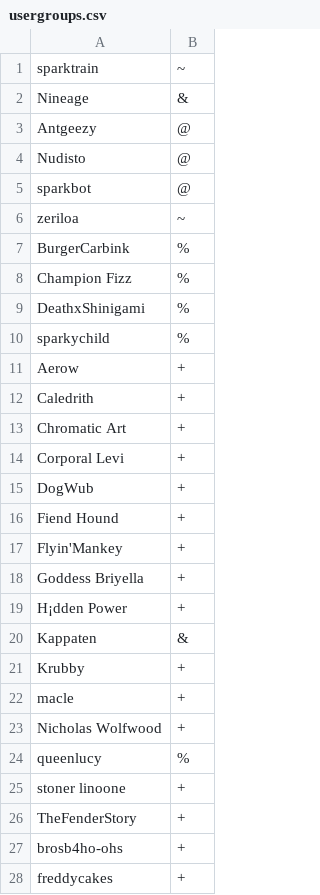
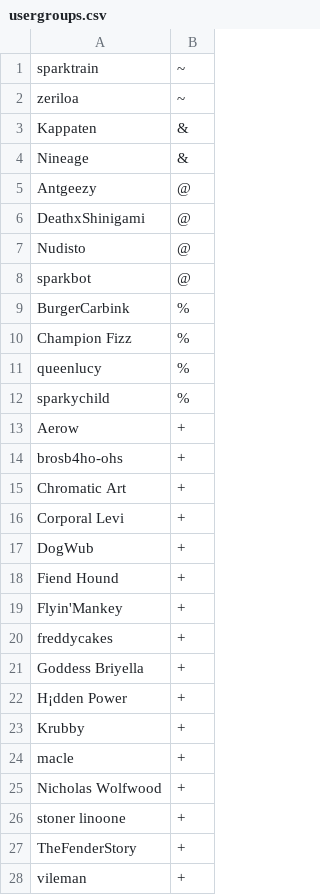
Before and after one commit to zeriloa/SparkServer, a CSV file: config/usergroups.csv, drawn as a sheet.

```diff
--- a/config/usergroups.csv
+++ b/config/usergroups.csv
@@ -1,13 +1,15 @@
 sparktrain,~
+zeriloa,~
+Kappaten,&
 Nineage,&
 Antgeezy,@
+DeathxShinigami,@
 Nudisto,@
 sparkbot,@
-zeriloa,~
 BurgerCarbink,%
 Champion Fizz,%
-DeathxShinigami,%
+queenlucy,%
 sparkychild,%
 Aerow,+
-Caledrith,+
+brosb4ho-ohs,+
 Chromatic Art,+
@@ -17,5 +19,5 @@ Fiend Hound,+
 Flyin'Mankey,+
+freddycakes,+
 Goddess Briyella,+
 H¡dden Power,+
-Kappaten,&
 Krubby,+
@@ -23,6 +25,4 @@ macle,+
 Nicholas Wolfwood,+
-queenlucy,%
 stoner linoone,+
 TheFenderStory,+
-brosb4ho-ohs,+
-freddycakes,+
+vileman,+
```
Also changed, not shown: 51 other files.
